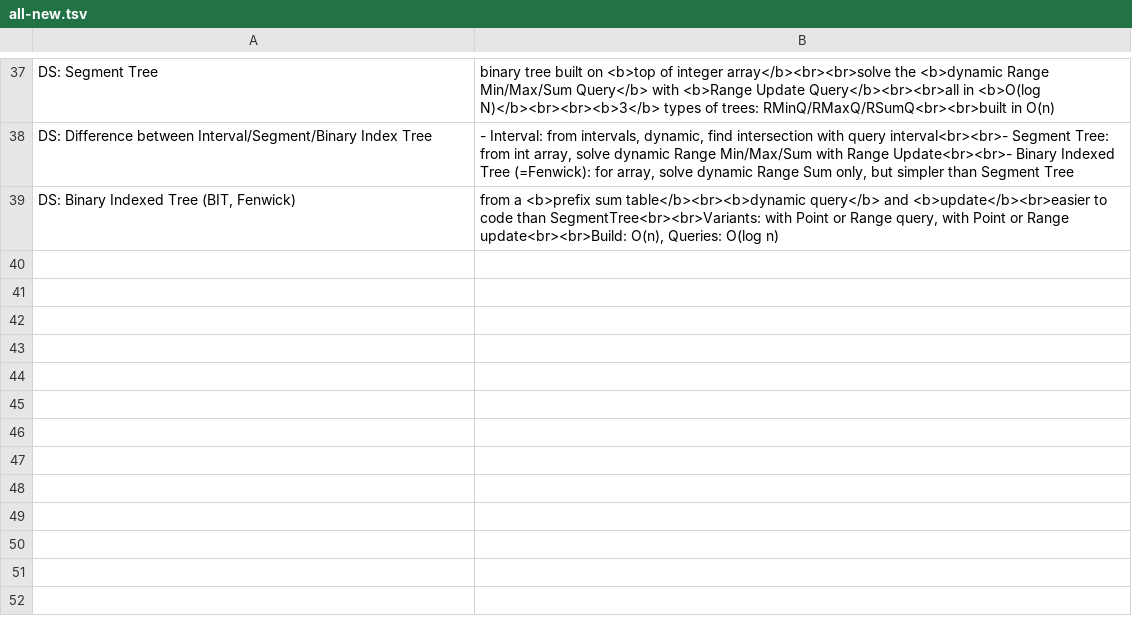
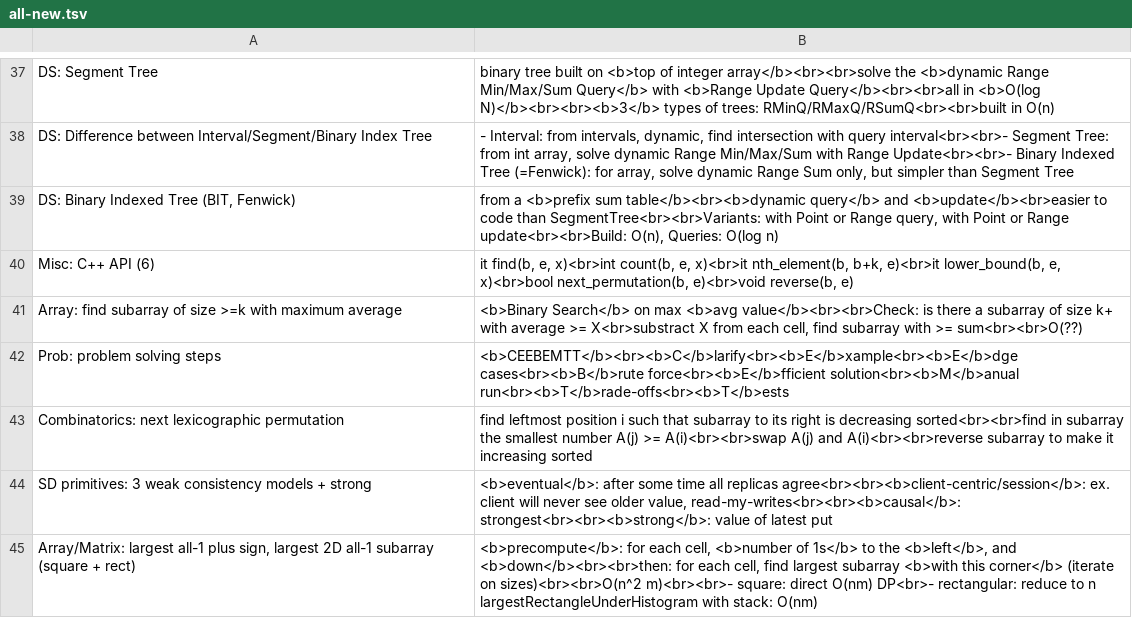
Before and after one commit to mirabl/j, a TSV file: anki/all-new.tsv, drawn as a sheet; only a part is shown, gaps mark what is left out.

```diff
--- a/anki/all-new.tsv
+++ b/anki/all-new.tsv
@@ -39 +39,7 @@ DS: Difference between Interval/Segment/Binary Index Tree	- Interval: from inter
 DS: Binary Indexed Tree (BIT, Fenwick)	from a <b>prefix sum table</b><br><b>dynamic query</b> and <b>update</b><br>easier to code than SegmentTree<br><br>Variants: with Point or Range query, with Point or Range update<br><br>Build: O(n), Queries: O(log n)
+Misc: C++ API (6)	it find(b, e, x)<br>int count(b, e, x)<br>it nth_element(b, b+k, e)<br>it lower_bound(b, e, x)<br>bool next_permutation(b, e)<br>void reverse(b, e)
+Array: find subarray of size >=k with maximum average	<b>Binary Search</b> on max <b>avg value</b><br><br>Check: is there a subarray of size k+ with average >= X<br>substract X from each cell, find subarray with >= sum<br><br>O(??)
+Prob: problem solving steps	<b>CEEBEMTT</b><br><b>C</b>larify<br><b>E</b>xample<br><b>E</b>dge cases<br><b>B</b>rute force<br><b>E</b>fficient solution<br><b>M</b>anual run<br><b>T</b>rade-offs<br><b>T</b>ests
+Combinatorics: next lexicographic permutation	find leftmost position i such that subarray to its right is decreasing sorted<br><br>find in subarray the smallest number A(j) >= A(i)<br><br>swap A(j) and A(i)<br><br>reverse subarray to make it increasing sorted
+SD primitives: 3 weak consistency models + strong	<b>eventual</b>: after some time all replicas agree<br><br><b>client-centric/session</b>: ex. client will never see older value, read-my-writes<br><br><b>causal</b>: strongest<br><br><b>strong</b>: value of latest put
+Array/Matrix: largest all-1 plus sign, largest 2D all-1 subarray (square + rect)	<b>precompute</b>: for each cell, <b>number of 1s</b> to the <b>left</b>, and <b>down</b><br><br>then: for each cell, find largest subarray <b>with this corner</b> (iterate on sizes)<br><br>O(n^2 m)<br><br>- square: direct O(nm) DP<br>- rectangular: reduce to n largestRectangleUnderHistogram with stack: O(nm)
```
Also changed, not shown: anki/all-1.tsv, anki/all-4.tsv, 5 other files.
